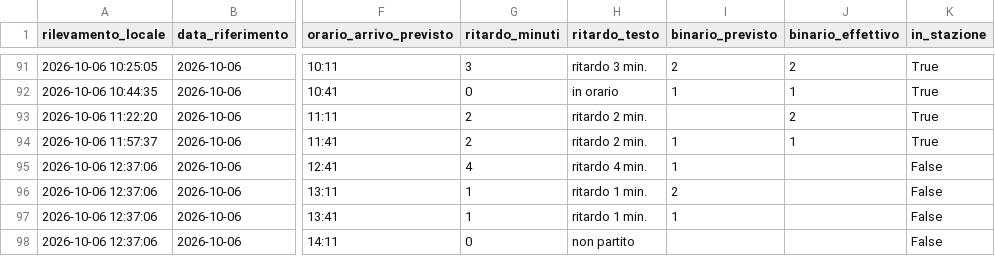
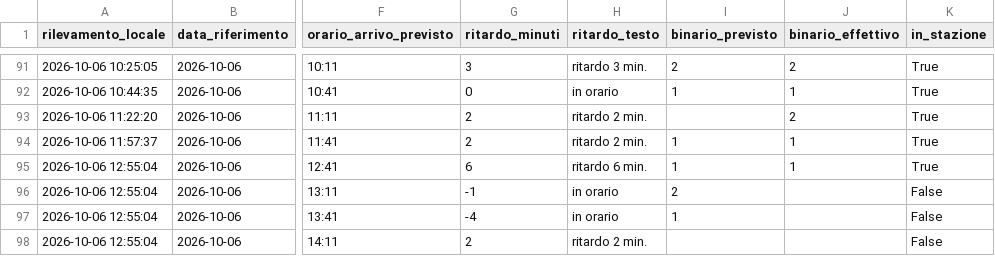
Before and after one commit to frapan2003-coder/Orari-arrivo-treni, a CSV file: data/raw_log.csv, drawn as a sheet; only a part is shown, gaps mark what is left out; the diff names each change by its address in the sheet, - before the commit and + after, or states it on an @@ line.

```diff
--- a/data/raw_log.csv
+++ b/data/raw_log.csv
-A95:A98 (rilevamento_locale): 2026-10-06 12:37:06
+A95:A98 (rilevamento_locale): 2026-10-06 12:55:04
-G95 (ritardo_minuti): 4
+G95 (ritardo_minuti): 6
-H95 (ritardo_testo): ritardo 4 min.
+H95 (ritardo_testo): ritardo 6 min.
-J95 (binario_effettivo): (empty)
+J95 (binario_effettivo): 1
-K95 (in_stazione): False
+K95 (in_stazione): True
-G96 (ritardo_minuti): 1
+G96 (ritardo_minuti): -1
-H96:H97 (ritardo_testo): ritardo 1 min.
+H96:H97 (ritardo_testo): in orario
-G97 (ritardo_minuti): 1
+G97 (ritardo_minuti): -4
-G98 (ritardo_minuti): 0
+G98 (ritardo_minuti): 2
-H98 (ritardo_testo): non partito
+H98 (ritardo_testo): ritardo 2 min.
```
